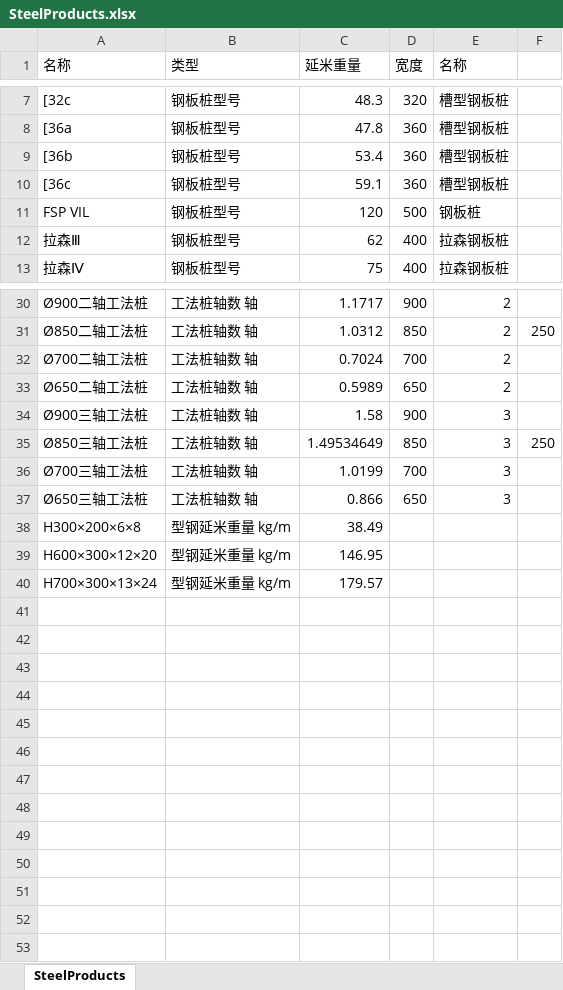
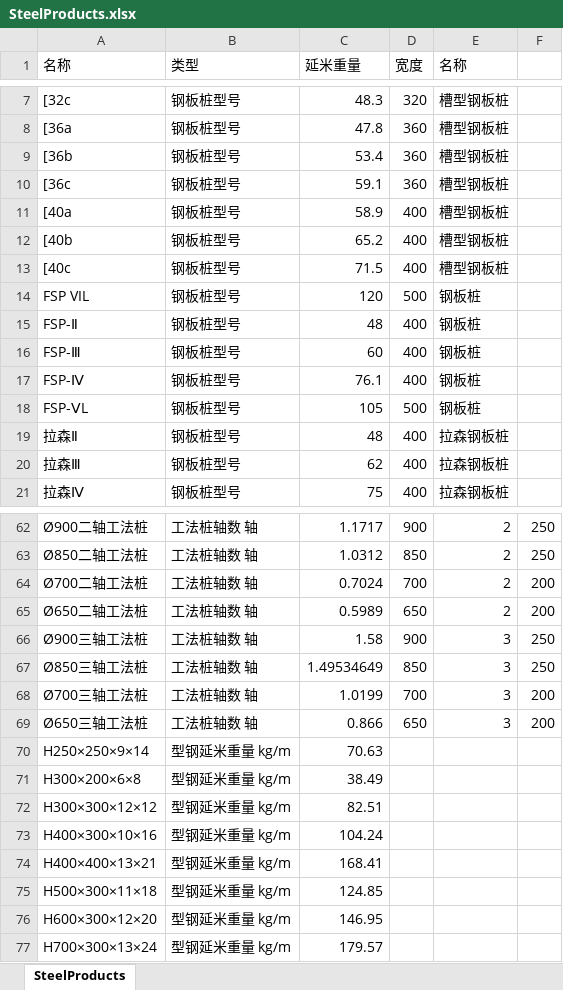
Before and after one commit to ArjenCole/section2, an Excel workbook: src/app/resources/inventory/SteelProducts.xlsx, sheet SteelProducts, drawn as a sheet; only a part is shown, gaps mark what is left out; values as stored, in another font and other column widths than the file's, no cell formats; addresses are those after the commit; the diff covers the shown part only; the diff names each change by its address in the sheet, - before the commit and + after, or states it on an @@ line.

```diff
--- a/src/app/resources/inventory/SteelProducts.xlsx (sheet SteelProducts)
+++ b/src/app/resources/inventory/SteelProducts.xlsx (sheet SteelProducts)
+row 11: [40a | 钢板桩型号 | 58.9 | 400 | 槽型钢板桩
+row 12: [40b | 钢板桩型号 | 65.2 | 400 | 槽型钢板桩
+row 13: [40c | 钢板桩型号 | 71.5 | 400 | 槽型钢板桩
+row 15: FSP-Ⅱ | 钢板桩型号 | 48 | 400 | 钢板桩
+row 16: FSP-Ⅲ | 钢板桩型号 | 60 | 400 | 钢板桩
+row 17: FSP-Ⅳ | 钢板桩型号 | 76.1 | 400 | 钢板桩
+row 18: FSP-ⅤL | 钢板桩型号 | 105 | 500 | 钢板桩
+row 19: 拉森Ⅱ | 钢板桩型号 | 48 | 400 | 拉森钢板桩
-F62: (empty)
+F62: 250
-F64:F65: (empty)
+F64:F65: 200
-F66: (empty)
+F66: 250
-F68:F69: (empty)
+F68:F69: 200
+row 70: H250×250×9×14 | 型钢延米重量 kg/m | 70.63
+row 72: H300×300×12×12 | 型钢延米重量 kg/m | 82.51
+row 73: H400×300×10×16 | 型钢延米重量 kg/m | 104.24
+row 74: H400×400×13×21 | 型钢延米重量 kg/m | 168.41
+row 75: H500×300×11×18 | 型钢延米重量 kg/m | 124.85
```
Also changed, not shown: 24 added rows elsewhere in this sheet, cell formats, 4 other files.
